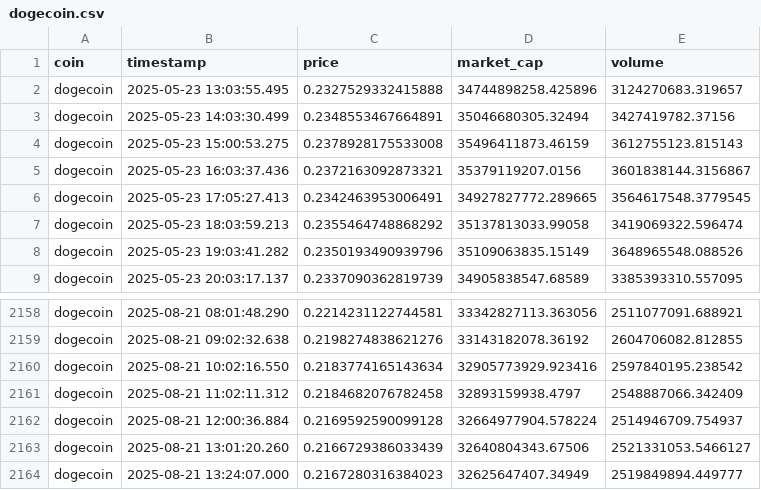
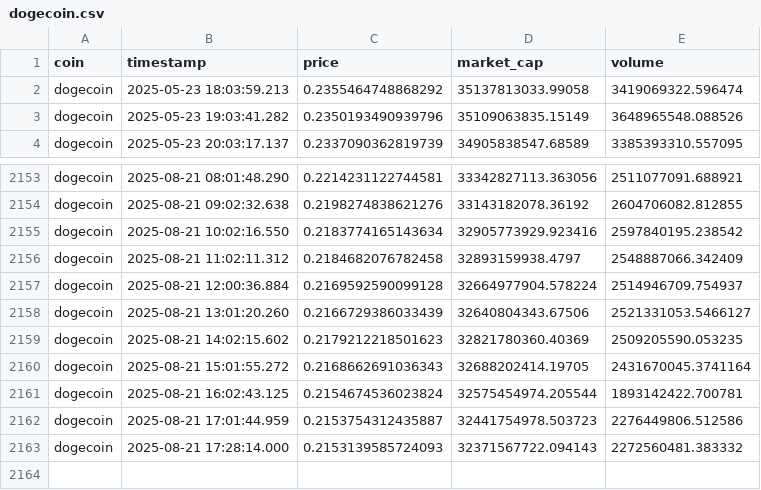
Before and after one commit to sree1hack/crypto_prediction, a CSV file: dogecoin.csv, drawn as a sheet; only a part is shown, gaps mark what is left out; removed rows and columns are numbered as before the commit, all else as after; the diff names each change by its address in the sheet, - before the commit and + after, or states it on an @@ line.

```diff
--- a/dogecoin.csv
+++ b/dogecoin.csv
-row 2: dogecoin | 2025-05-23 13:03:55.495 | 0.2327529332415888 | 34744898258.425896 | 3124270683.319657
-row 3: dogecoin | 2025-05-23 14:03:30.499 | 0.2348553467664891 | 35046680305.32494 | 3427419782.37156
-row 4: dogecoin | 2025-05-23 15:00:53.275 | 0.2378928175533008 | 35496411873.46159 | 3612755123.815143
-row 5: dogecoin | 2025-05-23 16:03:37.436 | 0.2372163092873321 | 35379119207.0156 | 3601838144.3156867
-row 6: dogecoin | 2025-05-23 17:05:27.413 | 0.2342463953006491 | 34927827772.289665 | 3564617548.3779545
-row 2164: dogecoin | 2025-08-21 13:24:07.000 | 0.2167280316384023 | 32625647407.34949 | 2519849894.449777
+row 2159: dogecoin | 2025-08-21 14:02:15.602 | 0.2179212218501623 | 32821780360.40369 | 2509205590.053235
+row 2160: dogecoin | 2025-08-21 15:01:55.272 | 0.2168662691036343 | 32688202414.19705 | 2431670045.3741164
+row 2161: dogecoin | 2025-08-21 16:02:43.125 | 0.2154674536023824 | 32575454974.205544 | 1893142422.700781
+row 2162: dogecoin | 2025-08-21 17:01:44.959 | 0.2153754312435887 | 32441754978.503723 | 2276449806.512586
+row 2163: dogecoin | 2025-08-21 17:28:14.000 | 0.2153139585724093 | 32371567722.094143 | 2272560481.383332
```
Also changed, not shown: bitcoin.csv, data/daily/ethereum.csv, 39 other files.
